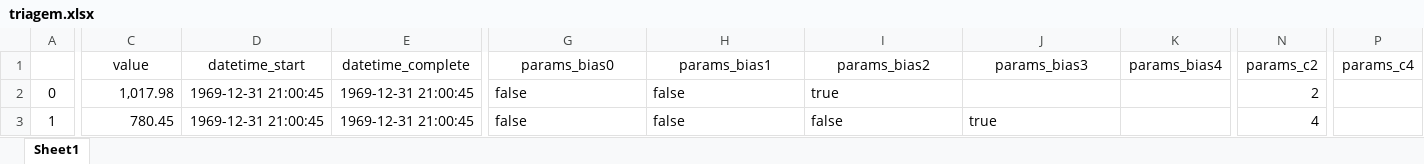
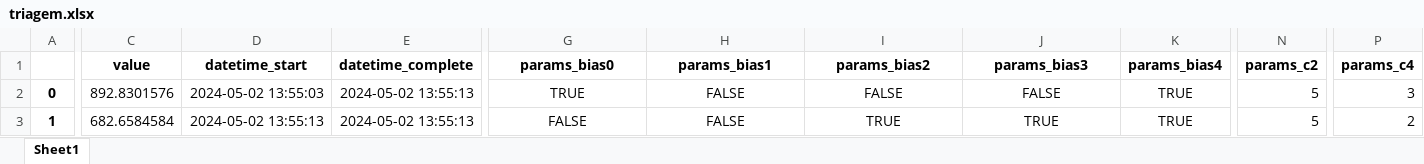
Before and after one commit to EmmanoelPequeno/Materials-and-their-Mechanical-Properties, an Excel workbook: Otimização/triagem.xlsx, sheet Sheet1, drawn as a sheet; only a part is shown, gaps mark what is left out; values as stored, in another font and other column widths than the file's, no borders; the diff covers the shown part only; the diff names each change by its address in the sheet, - before the commit and + after, or states it on an @@ line.

```diff
--- a/Otimização/triagem.xlsx (sheet Sheet1)
+++ b/Otimização/triagem.xlsx (sheet Sheet1)
-C1:P1 bold: off
+C1:P1 bold: on
-A2:A3 bold: off
+A2:A3 bold: on
-C2 (value): 1,017.98
+C2 (value): 892.8301576
-D2 (datetime_start): 1969-12-31 21:00:45
+D2 (datetime_start): 2024-05-02 13:55:03
-E2:E3 (datetime_complete): 1969-12-31 21:00:45
+E2:E3 (datetime_complete): 2024-05-02 13:55:13
-G2 (params_bias0): false
+G2 (params_bias0): TRUE
-G2:I2 alignment: left
+G2:I2 alignment: center
-H2:H3 (params_bias1): false
+H2:H3 (params_bias1): FALSE
-I2 (params_bias2): true
+I2 (params_bias2): FALSE
-J2 (params_bias3): (empty)
+J2 (params_bias3): FALSE
-K2:K3 (params_bias4): (empty)
+K2:K3 (params_bias4): TRUE
-N2 (params_c2): 2
+N2 (params_c2): 5
-P2 (params_c4): (empty)
+P2 (params_c4): 3
-C3 (value): 780.45
+C3 (value): 682.6584584
-D3 (datetime_start): 1969-12-31 21:00:45
+D3 (datetime_start): 2024-05-02 13:55:13
-G3 (params_bias0): false
+G3 (params_bias0): FALSE
-G3:J3 alignment: left
+G3:J3 alignment: center
-I3 (params_bias2): false
+I3 (params_bias2): TRUE
-J3 (params_bias3): true
+J3 (params_bias3): TRUE
-N3 (params_c2): 4
+N3 (params_c2): 5
-P3 (params_c4): (empty)
+P3 (params_c4): 2
```
Also changed, not shown: 97 edited cells and cell formats elsewhere in this sheet, 7 other files.
